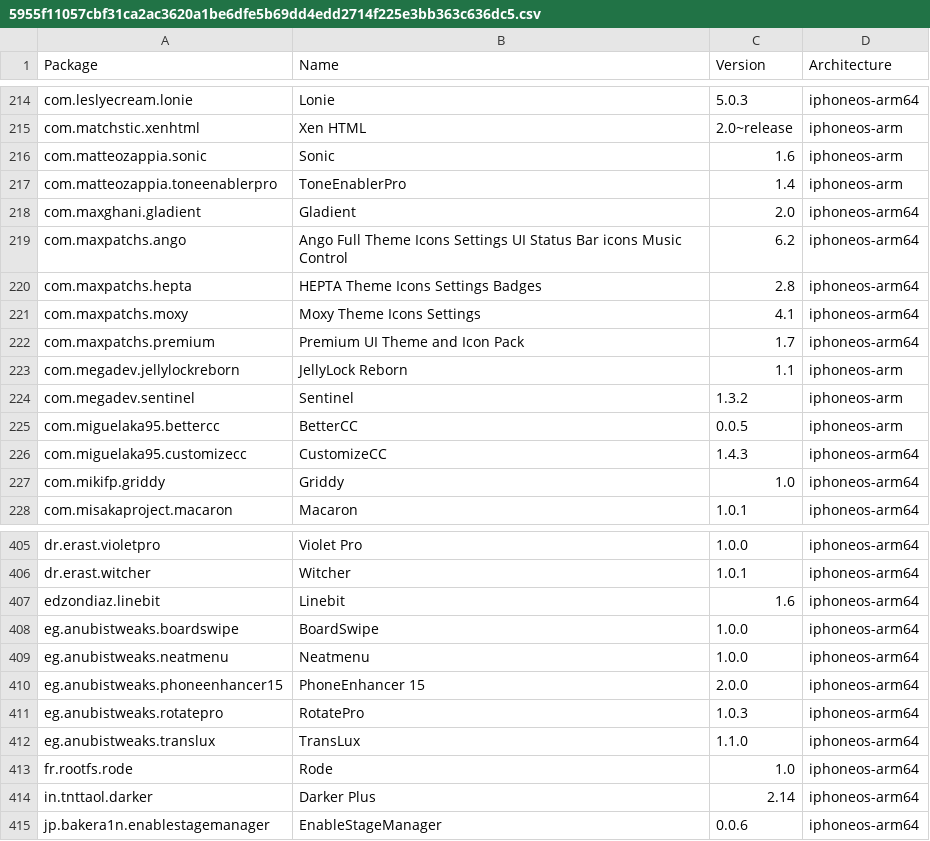
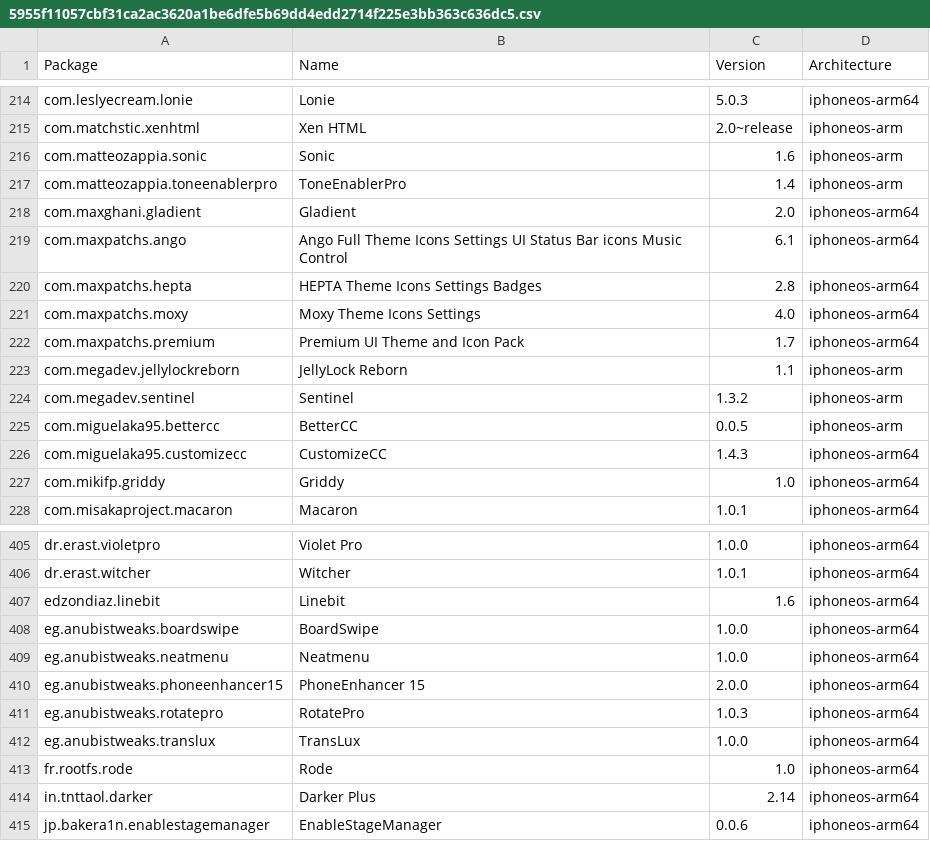
Before and after one commit to NIGHTF3AR/crc_bark, a CSV file: Library/Caches/com.nan.crc/5955f11057cbf31ca2ac3620a1be6dfe5b69dd4edd2714f225e3bb363c636dc5.csv, drawn as a sheet; only a part is shown, gaps mark what is left out.

```diff
--- a/Library/Caches/com.nan.crc/5955f11057cbf31ca2ac3620a1be6dfe5b69dd4edd2714f225e3bb363c636dc5.csv
+++ b/Library/Caches/com.nan.crc/5955f11057cbf31ca2ac3620a1be6dfe5b69dd4edd2714f225e3bb363c636dc5.csv
@@ -218,5 +218,5 @@ com.matteozappia.toneenablerpro,ToneEnablerPro,1.4,iphoneos-arm
 com.maxghani.gladient,Gladient,2.0,iphoneos-arm64
-com.maxpatchs.ango,Ango Full Theme Icons Settings UI Status Bar icons Music Control ,6.2,iphoneos-arm64
+com.maxpatchs.ango,Ango Full Theme Icons Settings UI Status Bar icons Music Control ,6.1,iphoneos-arm64
 com.maxpatchs.hepta,HEPTA Theme Icons Settings Badges,2.8,iphoneos-arm64
-com.maxpatchs.moxy,Moxy Theme Icons Settings,4.1,iphoneos-arm64
+com.maxpatchs.moxy,Moxy Theme Icons Settings,4.0,iphoneos-arm64
 com.maxpatchs.premium,Premium UI Theme and Icon Pack,1.7,iphoneos-arm64
@@ -411,3 +411,3 @@ eg.anubistweaks.phoneenhancer15,PhoneEnhancer 15,2.0.0,iphoneos-arm64
 eg.anubistweaks.rotatepro,RotatePro,1.0.3,iphoneos-arm64
-eg.anubistweaks.translux,TransLux,1.1.0,iphoneos-arm64
+eg.anubistweaks.translux,TransLux,1.0.0,iphoneos-arm64
 fr.rootfs.rode,Rode,1.0,iphoneos-arm64
```
